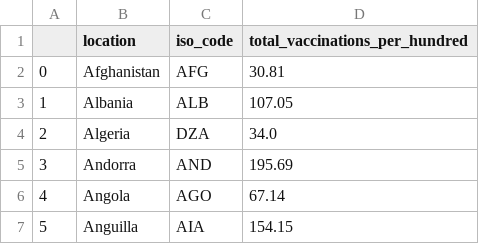
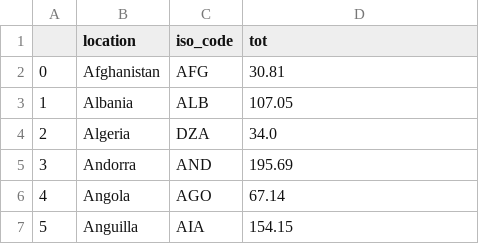
Before and after one commit to khanuzair680/covid_d3js, a CSV file: total_vaccinations_per_100.csv, drawn as a sheet; only a part is shown.

Commit message:
Update total_vaccinations_per_100.csv

```diff
--- a/total_vaccinations_per_100.csv
+++ b/total_vaccinations_per_100.csv
@@ -1,2 +1,2 @@
-,location,iso_code,total_vaccinations_per_hundred
+,location,iso_code,tot
 0,Afghanistan,AFG,30.81
```
